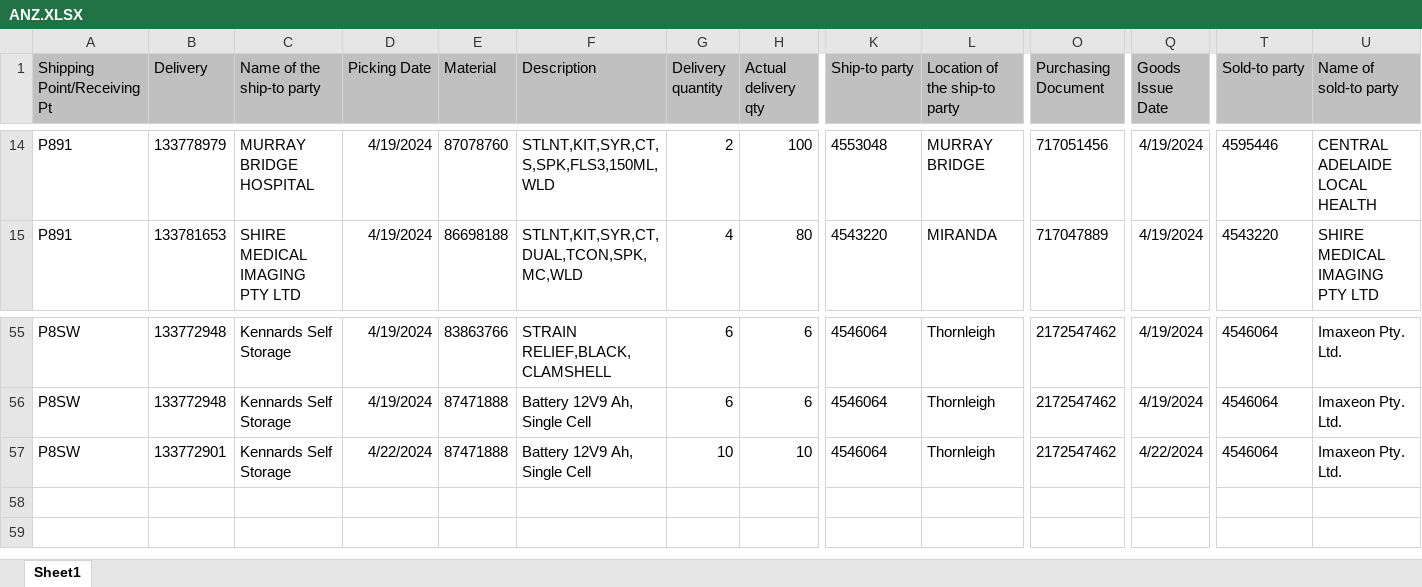
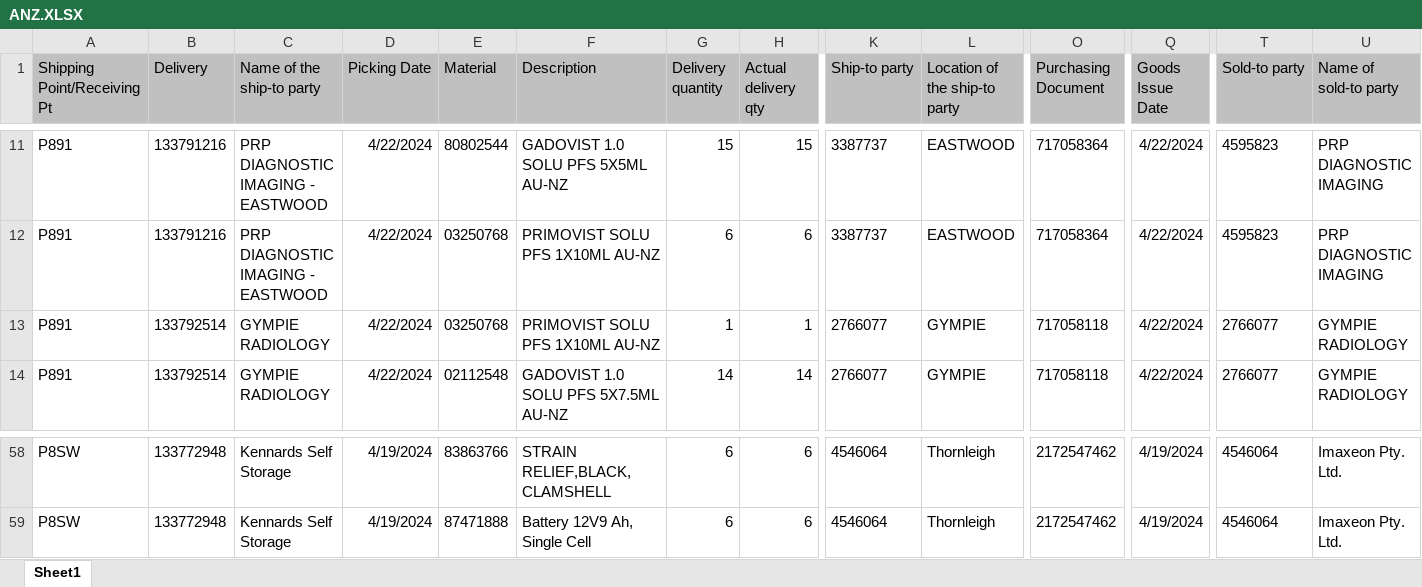
Before and after one commit to janphoenix/anz, an Excel workbook: ANZ.XLSX, sheet Sheet1, drawn as a sheet; only a part is shown, gaps mark what is left out; values as stored, in another font and other column widths than the file's, no borders; removed rows and columns are numbered as before the commit, all else as after; rows hold the shown columns only; the diff covers the shown part only; the diff names each change by its address in the sheet, - before the commit and + after, or states it on an @@ line.

```diff
--- a/ANZ.XLSX (sheet Sheet1)
+++ b/ANZ.XLSX (sheet Sheet1)
-B11 (Delivery): 133778979
+B11 (Delivery): 133791216
-C11 (Name of the ship-to party): MURRAY BRIDGE HOSPITAL
+C11 (Name of the ship-to party): PRP DIAGNOSTIC IMAGING - EASTWOOD
-D11:D12 (Picking Date): 4/19/2024
+D11:D12 (Picking Date): 4/22/2024
-E11 (Material): 87078760
+E11 (Material): 80802544
-F11 (Description): STLNT,KIT,SYR,CT,S,SPK,FLS3,150ML,WLD
+F11 (Description): GADOVIST 1.0 SOLU PFS 5X5ML AU-NZ
-G11 (Delivery quantity): 2
+G11 (Delivery quantity): 15
-H11 (Actual delivery qty): 100
+H11 (Actual delivery qty): 15
-K11 (Ship-to party): 4553048
+K11 (Ship-to party): 3387737
-L11 (Location of the ship-to party): MURRAY BRIDGE
+L11 (Location of the ship-to party): EASTWOOD
-O11 (Purchasing Document): 717051456
+O11 (Purchasing Document): 717058364
-Q11:Q12 (Goods Issue Date): 4/19/2024
+Q11:Q12 (Goods Issue Date): 4/22/2024
-T11 (Sold-to party): 4595446
+T11 (Sold-to party): 4595823
-U11 (Name of sold-to party): CENTRAL ADELAIDE LOCAL HEALTH
+U11 (Name of sold-to party): PRP DIAGNOSTIC IMAGING
-B12 (Delivery): 133781653
+B12 (Delivery): 133791216
-C12 (Name of the ship-to party): SHIRE MEDICAL IMAGING PTY LTD
+C12 (Name of the ship-to party): PRP DIAGNOSTIC IMAGING - EASTWOOD
-E12 (Material): 86698188
+E12 (Material): 03250768
-F12 (Description): STLNT,KIT,SYR,CT,DUAL,TCON,SPK,MC,WLD
+F12 (Description): PRIMOVIST SOLU PFS 1X10ML AU-NZ
-G12 (Delivery quantity): 4
+G12 (Delivery quantity): 6
-H12 (Actual delivery qty): 80
+H12 (Actual delivery qty): 6
-K12 (Ship-to party): 4543220
+K12 (Ship-to party): 3387737
-L12 (Location of the ship-to party): MIRANDA
+L12 (Location of the ship-to party): EASTWOOD
-O12 (Purchasing Document): 717047889
+O12 (Purchasing Document): 717058364
-T12 (Sold-to party): 4543220
+T12 (Sold-to party): 4595823
-U12 (Name of sold-to party): SHIRE MEDICAL IMAGING PTY LTD
+U12 (Name of sold-to party): PRP DIAGNOSTIC IMAGING
+row 13: P891 | 133792514 | GYMPIE RADIOLOGY | 4/22/2024 | 03250768 | PRIMOVIST SOLU PFS 1X10ML AU-NZ | 1 | 1 | 2766077 | GYMPIE | 717058118 | 4/22/2024 | 2766077 | GYMPIE RADIOLOGY
+row 14: P891 | 133792514 | GYMPIE RADIOLOGY | 4/22/2024 | 02112548 | GADOVIST 1.0 SOLU PFS 5X7.5ML AU-NZ | 14 | 14 | 2766077 | GYMPIE | 717058118 | 4/22/2024 | 2766077 | GYMPIE RADIOLOGY
-row 57: P8SW | 133772901 | Kennards Self Storage | 4/22/2024 | 87471888 | Battery 12V9 Ah, Single Cell | 10 | 10 | 4546064 | Thornleigh | 2172547462 | 4/22/2024 | 4546064 | Imaxeon Pty. Ltd.
```
Also changed, not shown: 6 added rows, 5 removed rows and 461 edited cells elsewhere in this sheet.
